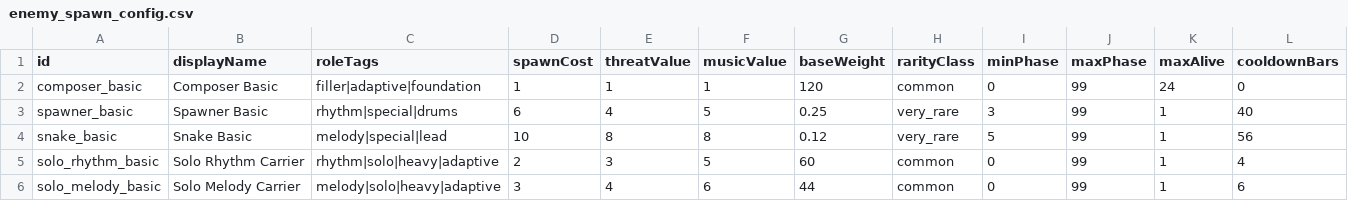
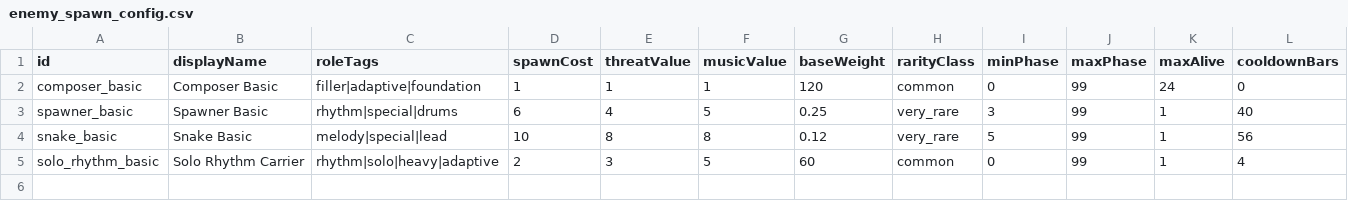
Before and after one commit to Russ-Earwaker/music-toy.github.io, a CSV file: data/beat-swarm/enemy_spawn_config.csv, drawn as a sheet; only a part is shown; rows hold the shown columns only; the diff names each change by its address in the sheet, - before the commit and + after, or states it on an @@ line.

```diff
--- a/data/beat-swarm/enemy_spawn_config.csv
+++ b/data/beat-swarm/enemy_spawn_config.csv
-row 6: solo_melody_basic | Solo Melody Carrier | melody|solo|heavy|adaptive | 3 | 4 | 6 | 44 | common | 0 | 99 | 1 | 6
```
Also changed, not shown: 19 other files.
